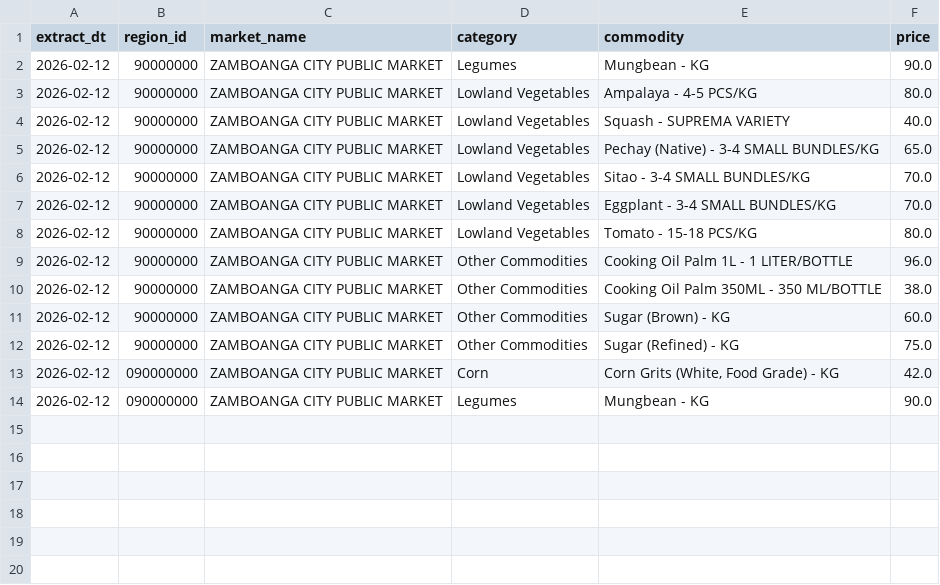
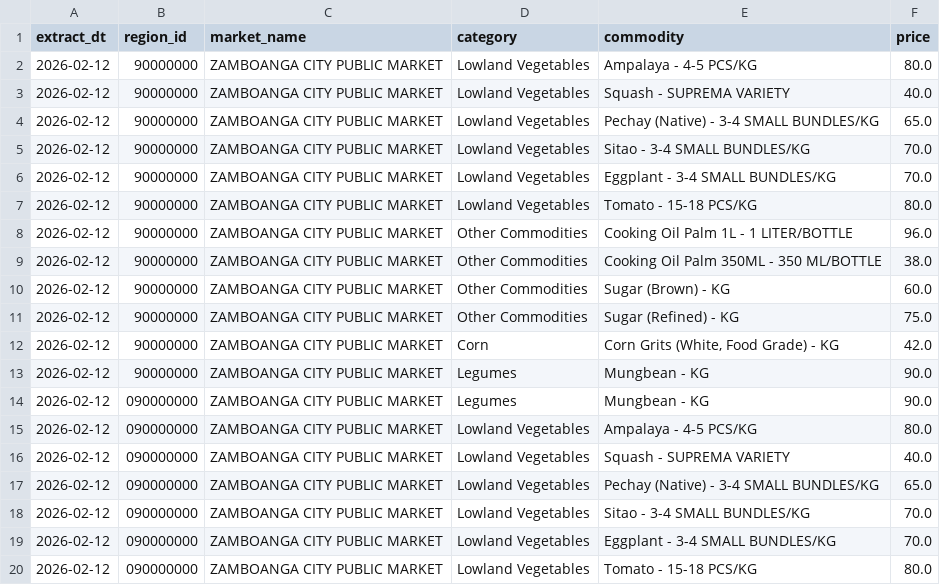
Before and after one commit to crylz-z/Agri-Price-Intelligence-Platform, a CSV file: data/raw/prices_REGION IX (ZAMBOANGA PENINSULA)_2026-02-12.csv, drawn as a sheet.

```diff
--- a/data/raw/prices_REGION IX (ZAMBOANGA PENINSULA)_2026-02-12.csv
+++ b/data/raw/prices_REGION IX (ZAMBOANGA PENINSULA)_2026-02-12.csv
@@ -1,3 +1,2 @@
 extract_dt,region_id,market_name,category,commodity,price
-2026-02-12,90000000,ZAMBOANGA CITY PUBLIC MARKET,Legumes,Mungbean - KG,90.0
 2026-02-12,90000000,ZAMBOANGA CITY PUBLIC MARKET,Lowland Vegetables,Ampalaya - 4-5 PCS/KG,80.0
@@ -12,3 +11,10 @@ extract_dt,region_id,market_name,category,commodity,price
 2026-02-12,90000000,ZAMBOANGA CITY PUBLIC MARKET,Other Commodities,Sugar (Refined) - KG,75.0
-2026-02-12,090000000,ZAMBOANGA CITY PUBLIC MARKET,Corn,"Corn Grits (White, Food Grade) - KG",42.0
+2026-02-12,90000000,ZAMBOANGA CITY PUBLIC MARKET,Corn,"Corn Grits (White, Food Grade) - KG",42.0
+2026-02-12,90000000,ZAMBOANGA CITY PUBLIC MARKET,Legumes,Mungbean - KG,90.0
 2026-02-12,090000000,ZAMBOANGA CITY PUBLIC MARKET,Legumes,Mungbean - KG,90.0
+2026-02-12,090000000,ZAMBOANGA CITY PUBLIC MARKET,Lowland Vegetables,Ampalaya - 4-5 PCS/KG,80.0
+2026-02-12,090000000,ZAMBOANGA CITY PUBLIC MARKET,Lowland Vegetables,Squash - SUPREMA VARIETY,40.0
+2026-02-12,090000000,ZAMBOANGA CITY PUBLIC MARKET,Lowland Vegetables,Pechay (Native) - 3-4 SMALL BUNDLES/KG,65.0
+2026-02-12,090000000,ZAMBOANGA CITY PUBLIC MARKET,Lowland Vegetables,Sitao - 3-4 SMALL BUNDLES/KG,70.0
+2026-02-12,090000000,ZAMBOANGA CITY PUBLIC MARKET,Lowland Vegetables,Eggplant - 3-4 SMALL BUNDLES/KG,70.0
+2026-02-12,090000000,ZAMBOANGA CITY PUBLIC MARKET,Lowland Vegetables,Tomato - 15-18 PCS/KG,80.0
```
Also changed, not shown: data/raw/prices_NCR (NATIONAL CAPITAL REGION)_2026-02-12.csv, data/raw/prices_REGION I (ILOCOS REGION)_2026-02-12.csv, 8 other files.
